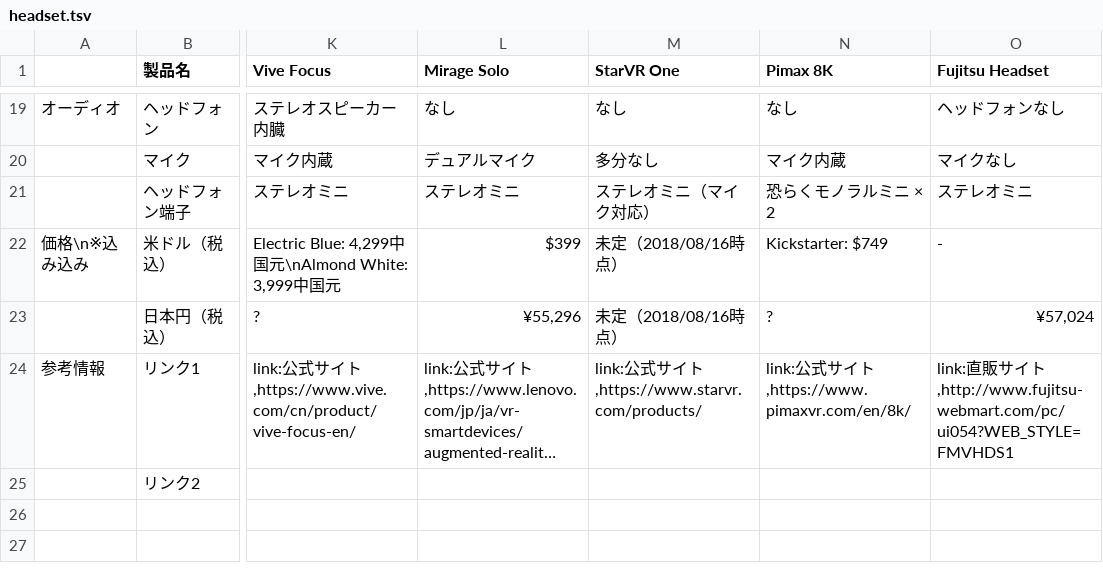
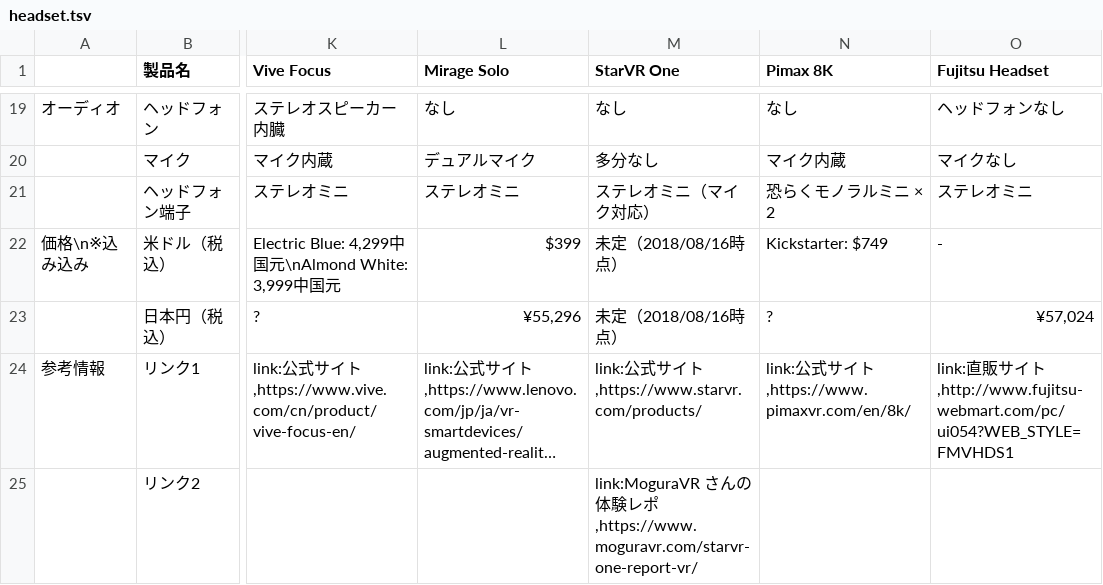
Before and after one commit to yutokun/XR-Headset-Comparison, a TSV file: headset.tsv, drawn as a sheet; only a part is shown, gaps mark what is left out; long unchanged cells end in …; the diff names each change by its address in the sheet, - before the commit and + after, or states it on an @@ line.

Commit message:
Mogura VR さんの StarVR One 体験記事を追加しました。

```diff
--- a/headset.tsv
+++ b/headset.tsv
-M25 (StarVR One): (empty)
+M25 (StarVR One): link:MoguraVR さんの体験レポ,https://www.moguravr.com/starvr-one-report-vr/
```
